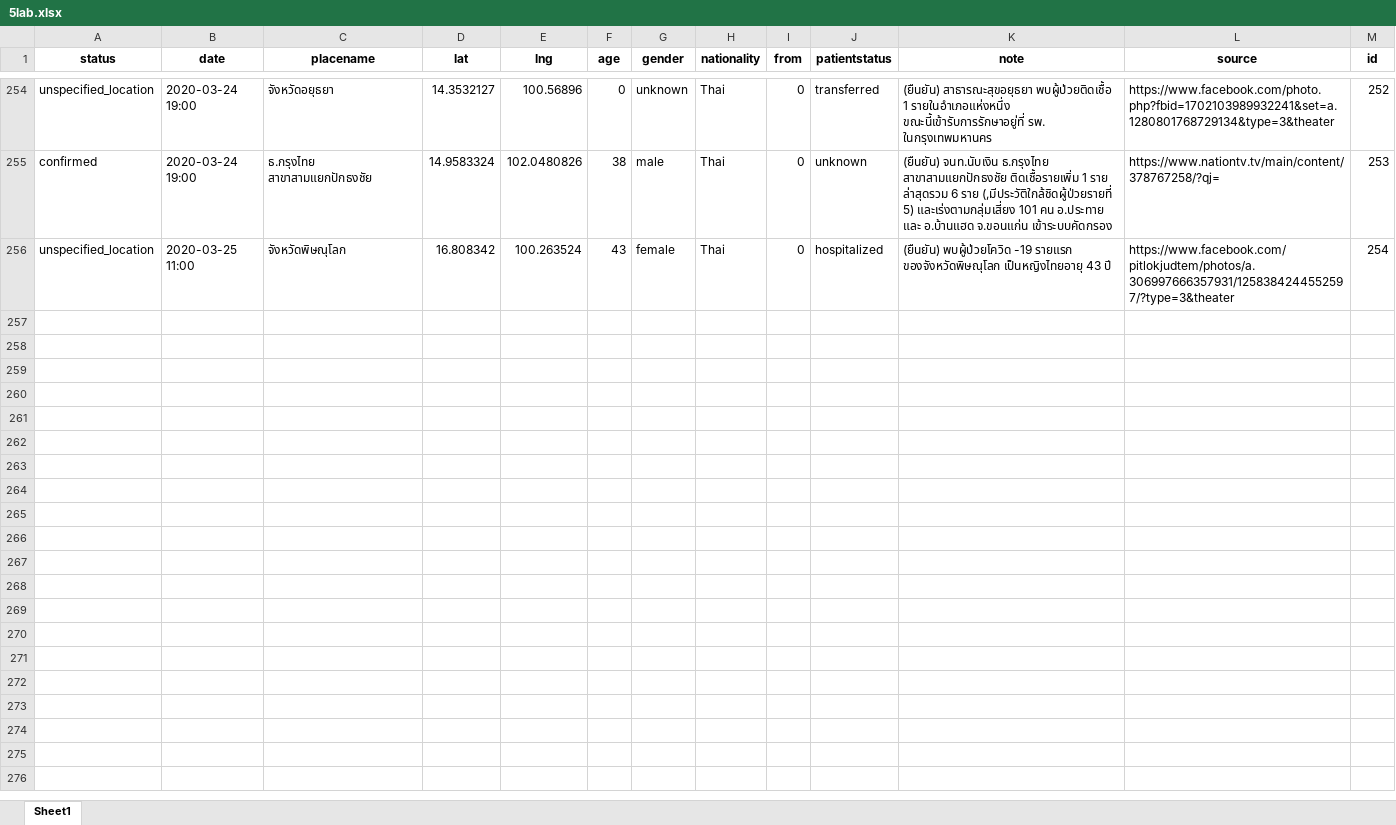
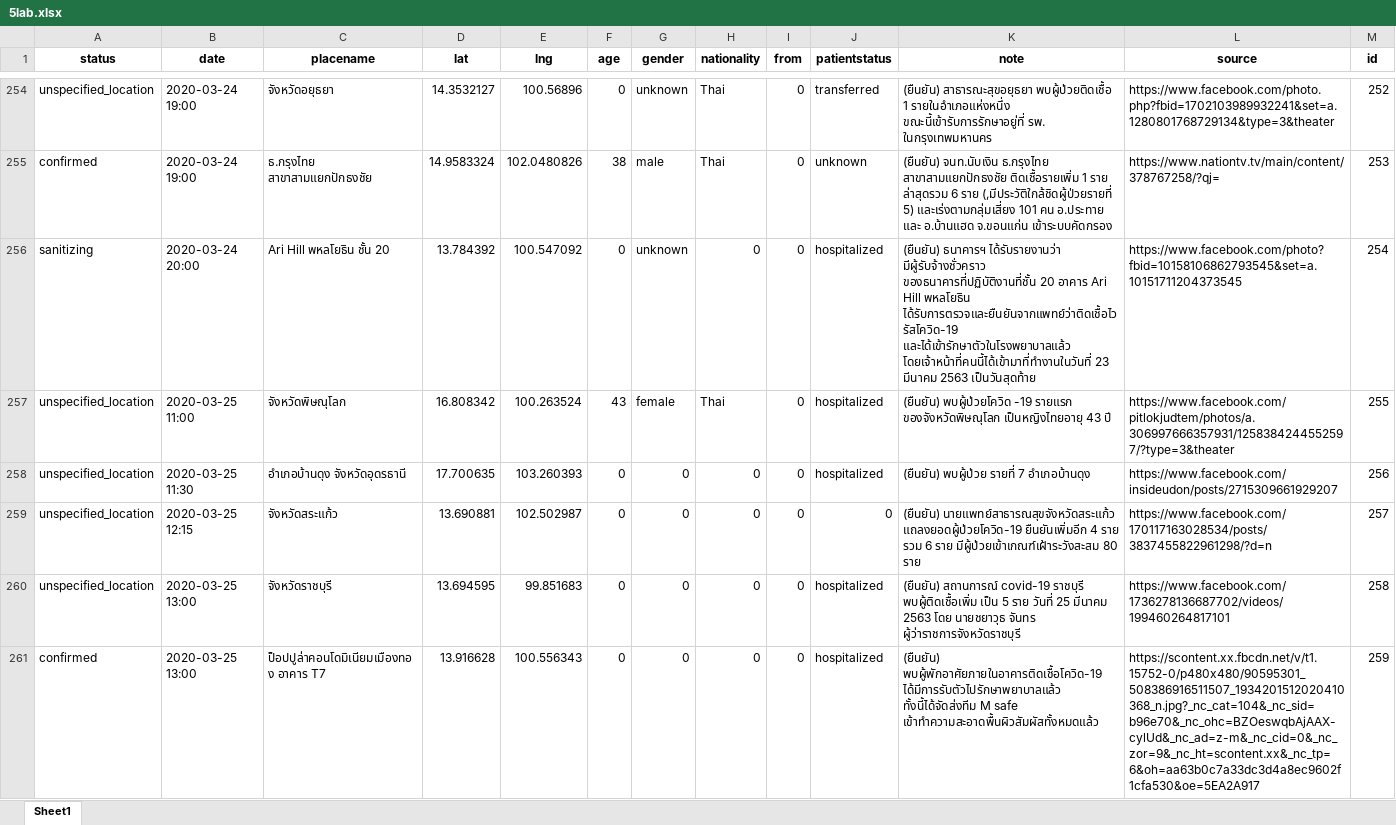
Before and after one commit to COVID19-TCDG/datasets, an Excel workbook: datasets/5lab.xlsx, sheet Sheet1, drawn as a sheet; only a part is shown, gaps mark what is left out; values as stored, in another font and other column widths than the file's, no borders; addresses are those after the commit; the diff covers the shown part only; the diff names each change by its address in the sheet, - before the commit and + after, or states it on an @@ line.

```diff
--- a/datasets/5lab.xlsx (sheet Sheet1)
+++ b/datasets/5lab.xlsx (sheet Sheet1)
+row 256: sanitizing | 2020-03-24 20:00 | Ari Hill พหลโยธิน ชั้น 20 | 13.784392 | 100.547092 | 0 | unknown | 0 | 0 | hospitalized | (ยืนยัน) ธนาคารฯ ได้รับรายงานว่า มีผู้รับจ้างชั่วคราว ของธนาคารที่ปฏิบัติงานที่ชั้น 20 อาคาร Ari Hill พหลโยธิน ได้รับการตรวจและยืนยันจากแพทย์ว่าติดเชื้อไวรัสโควิด-19 และได้เข้ารักษาตัวในโรงพยาบาลแล้ว โดยเจ้าหน้าที่คนนี้ได้เข้ามาที่ทำงานในวันที่ 23 มีนาคม 2563 เป็นวันสุดท้าย | https://www.facebook.com/photo?fbid=10158106862793545&set=a.10151711204373545 | 254
-M257 (id): 254
+M257 (id): 255
+row 258: unspecified_location | 2020-03-25 11:30 | อำเภอบ้านดุง จังหวัดอุดรธานี | 17.700635 | 103.260393 | 0 | 0 | 0 | 0 | hospitalized | (ยืนยัน) พบผู้ป่วย รายที่ 7 อำเภอบ้านดุง | https://www.facebook.com/insideudon/posts/2715309661929207 | 256
+row 259: unspecified_location | 2020-03-25 12:15 | จังหวัดสระแก้ว | 13.690881 | 102.502987 | 0 | 0 | 0 | 0 | 0 | (ยืนยัน) นายแพทย์สาธารณสุขจังหวัดสระแก้ว แถลงยอดผู้ป่วยโควิด-19 ยืนยันเพิ่มอีก 4 ราย รวม 6 ราย มีผู้ป่วยเข้าเกณฑ์เฝ้าระวังสะสม 80 ราย | https://www.facebook.com/170117163028534/posts/3837455822961298/?d=n | 257
+row 260: unspecified_location | 2020-03-25 13:00 | จังหวัดราชบุรี | 13.694595 | 99.851683 | 0 | 0 | 0 | 0 | hospitalized | (ยืนยัน) สถานการณ์ covid-19 ราชบุรี พบผู้ติดเชื้อเพิ่ม เป็น 5 ราย วันที่ 25 มีนาคม 2563 โดย นายชยาวุธ จันทร ผู้ว่าราชการจังหวัดราชบุรี | https://www.facebook.com/1736278136687702/videos/199460264817101 | 258
+row 261: confirmed | 2020-03-25 13:00 | ป็อปปูล่าคอนโดมิเนียมเมืองทอง อาคาร T7 | 13.916628 | 100.556343 | 0 | 0 | 0 | 0 | hospitalized | (ยืนยัน) พบผู้พักอาศัยภายในอาคารติดเชื้อโควิด-19 ได้มีการรับตัวไปรักษาพยาบาลแล้ว ทั้งนี้ได้จัดส่งทีม M safe เข้าทำความสะอาดพื้นผิวสัมผัสทั้งหมดแล้ว | https://scontent.xx.fbcdn.net/v/t1.15752-0/p480x480/90595301_508386916511507_1934201512020410368_n.jpg?_nc_cat=104&_nc_sid=b96e70&_nc_ohc=BZOeswqbAjAAX-cylUd&_nc_ad=z-m&_nc_cid=0&_nc_zor=9&_nc_ht=scontent.xx&_nc_tp=6&oh=aa63b0c7a33dc3d4a8ec9602f1cfa530&oe=5EA2A917 | 259
```
Also changed, not shown: 1 added row, 1 removed row and 56 edited cells elsewhere in this sheet, 2 other files.
